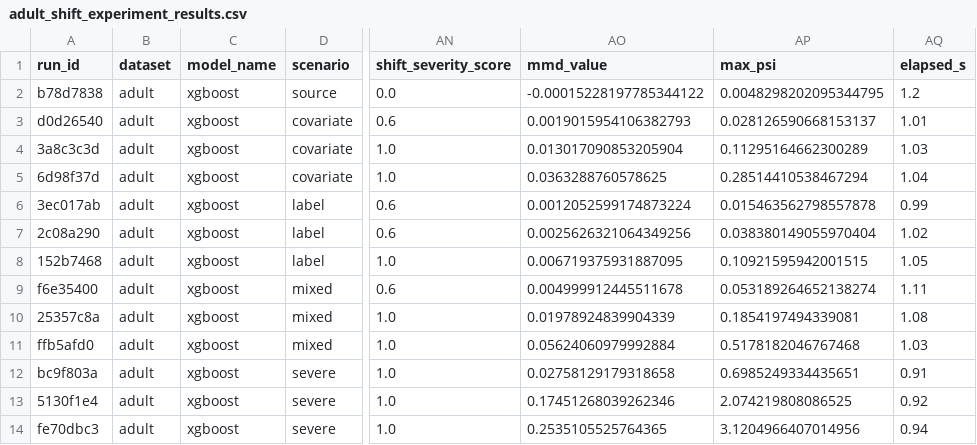
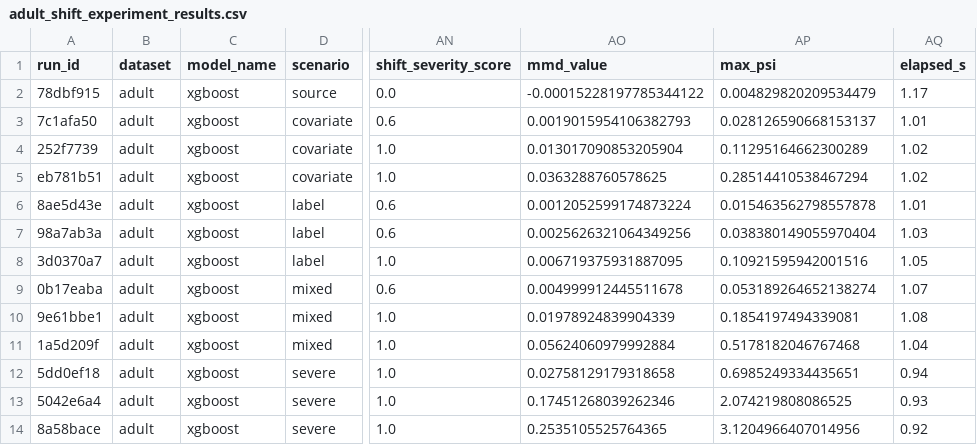
Before and after one commit to Dharshan-S-V/SAUP, a CSV file: reports/audit_corrected/results/adult_shift_experiment_results.csv, drawn as a sheet; only a part is shown, gaps mark what is left out; the diff names each change by its address in the sheet, - before the commit and + after, or states it on an @@ line.

```diff
--- a/reports/audit_corrected/results/adult_shift_experiment_results.csv
+++ b/reports/audit_corrected/results/adult_shift_experiment_results.csv
-A2 (run_id): b78d7838
+A2 (run_id): 78dbf915
-AP2 (max_psi): 0.0048298202095344795
+AP2 (max_psi): 0.004829820209534479
-AQ2 (elapsed_s): 1.2
+AQ2 (elapsed_s): 1.17
-A3 (run_id): d0d26540
+A3 (run_id): 7c1afa50
-A4 (run_id): 3a8c3c3d
+A4 (run_id): 252f7739
-AQ4 (elapsed_s): 1.03
+AQ4 (elapsed_s): 1.02
-A5 (run_id): 6d98f37d
+A5 (run_id): eb781b51
-AQ5 (elapsed_s): 1.04
+AQ5 (elapsed_s): 1.02
-A6 (run_id): 3ec017ab
+A6 (run_id): 8ae5d43e
-AQ6 (elapsed_s): 0.99
+AQ6 (elapsed_s): 1.01
-A7 (run_id): 2c08a290
+A7 (run_id): 98a7ab3a
-AQ7 (elapsed_s): 1.02
+AQ7 (elapsed_s): 1.03
-A8 (run_id): 152b7468
+A8 (run_id): 3d0370a7
-AP8 (max_psi): 0.10921595942001515
+AP8 (max_psi): 0.10921595942001516
-A9 (run_id): f6e35400
+A9 (run_id): 0b17eaba
-AQ9 (elapsed_s): 1.11
+AQ9 (elapsed_s): 1.07
-A10 (run_id): 25357c8a
+A10 (run_id): 9e61bbe1
-A11 (run_id): ffb5afd0
+A11 (run_id): 1a5d209f
-AQ11 (elapsed_s): 1.03
+AQ11 (elapsed_s): 1.04
-A12 (run_id): bc9f803a
+A12 (run_id): 5dd0ef18
-AQ12 (elapsed_s): 0.91
+AQ12 (elapsed_s): 0.94
-A13 (run_id): 5130f1e4
+A13 (run_id): 5042e6a4
-AQ13 (elapsed_s): 0.92
+AQ13 (elapsed_s): 0.93
-A14 (run_id): fe70dbc3
+A14 (run_id): 8a58bace
-AQ14 (elapsed_s): 0.94
+AQ14 (elapsed_s): 0.92
```
Also changed, not shown: reports/audit_corrected/results/adult_baseline_results.csv, reports/audit_corrected/results/bank_baseline_results.csv, 12 other files.
